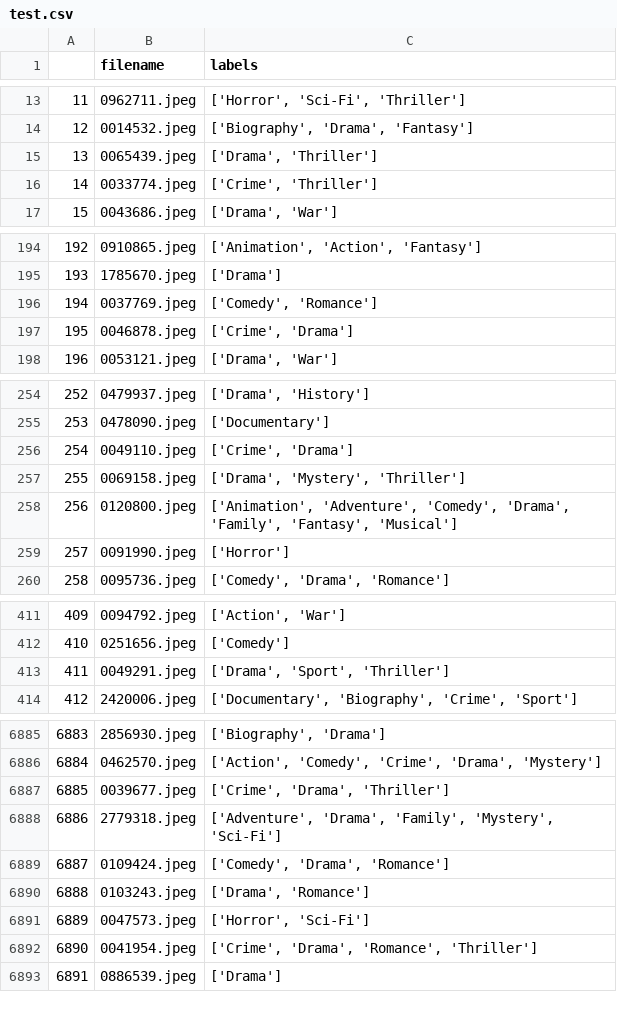
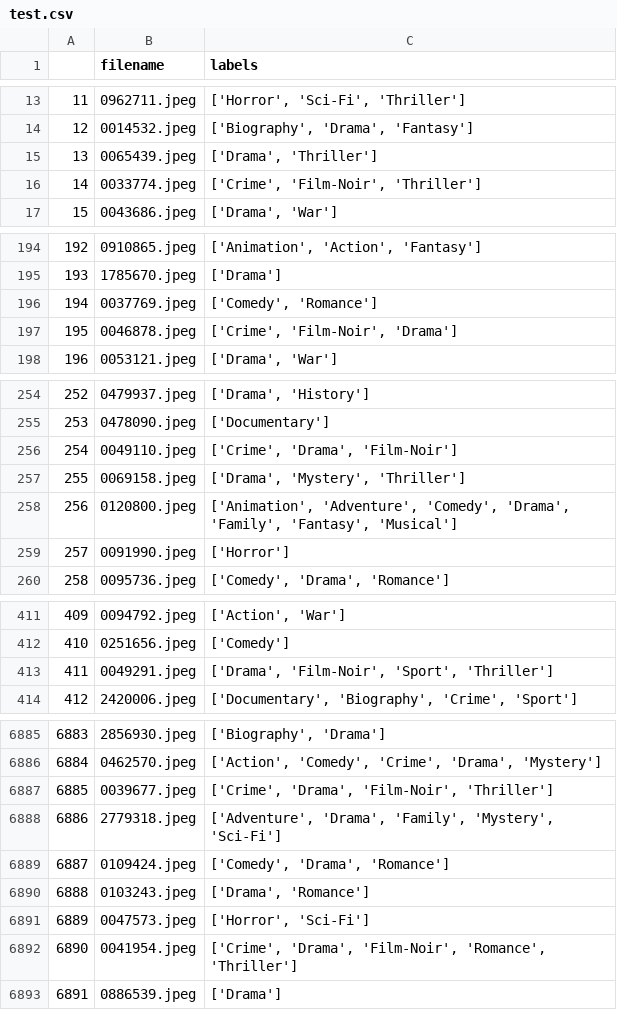
Before and after one commit to jhonsd1996/ML_2020_1, a CSV file: assign3/point1/test.csv, drawn as a sheet; only a part is shown, gaps mark what is left out; the diff covers the shown part only.

```diff
--- a/assign3/point1/test.csv
+++ b/assign3/point1/test.csv
@@ -15,3 +15,3 @@
 13,0065439.jpeg,"['Drama', 'Thriller']"
-14,0033774.jpeg,"['Crime', 'Thriller']"
+14,0033774.jpeg,"['Crime', 'Film-Noir', 'Thriller']"
 15,0043686.jpeg,"['Drama', 'War']"
@@ -196,3 +196,3 @@
 194,0037769.jpeg,"['Comedy', 'Romance']"
-195,0046878.jpeg,"['Crime', 'Drama']"
+195,0046878.jpeg,"['Crime', 'Film-Noir', 'Drama']"
 196,0053121.jpeg,"['Drama', 'War']"
@@ -255,3 +255,3 @@
 253,0478090.jpeg,['Documentary']
-254,0049110.jpeg,"['Crime', 'Drama']"
+254,0049110.jpeg,"['Crime', 'Drama', 'Film-Noir']"
 255,0069158.jpeg,"['Drama', 'Mystery', 'Thriller']"
@@ -412,3 +412,3 @@
 410,0251656.jpeg,['Comedy']
-411,0049291.jpeg,"['Drama', 'Sport', 'Thriller']"
+411,0049291.jpeg,"['Drama', 'Film-Noir', 'Sport', 'Thriller']"
 412,2420006.jpeg,"['Documentary', 'Biography', 'Crime', 'Sport']"
@@ -6886,3 +6886,3 @@
 6884,0462570.jpeg,"['Action', 'Comedy', 'Crime', 'Drama', 'Mystery']"
-6885,0039677.jpeg,"['Crime', 'Drama', 'Thriller']"
+6885,0039677.jpeg,"['Crime', 'Drama', 'Film-Noir', 'Thriller']"
 6886,2779318.jpeg,"['Adventure', 'Drama', 'Family', 'Mystery', 'Sci-Fi']"
@@ -6891,3 +6891,3 @@
 6889,0047573.jpeg,"['Horror', 'Sci-Fi']"
-6890,0041954.jpeg,"['Crime', 'Drama', 'Romance', 'Thriller']"
+6890,0041954.jpeg,"['Crime', 'Drama', 'Film-Noir', 'Romance', 'Thriller']"
 6891,0886539.jpeg,['Drama']
```
Also changed, not shown: 96 edited cells elsewhere in this file, assign3/point1/dev.csv, assign3/point1/train.csv.
